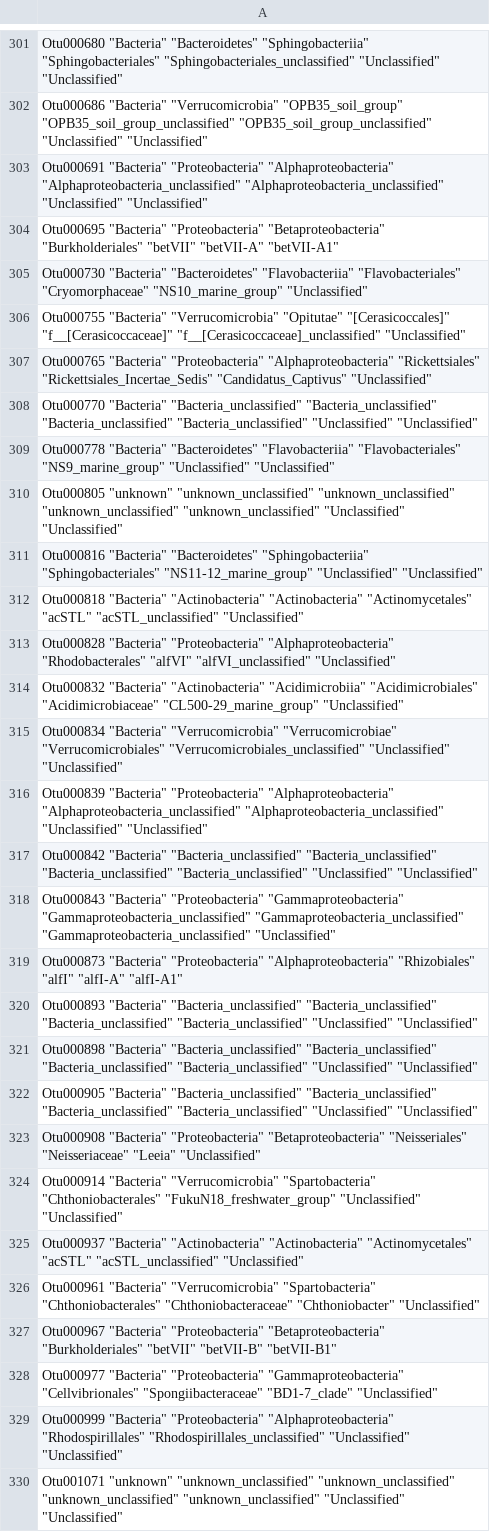
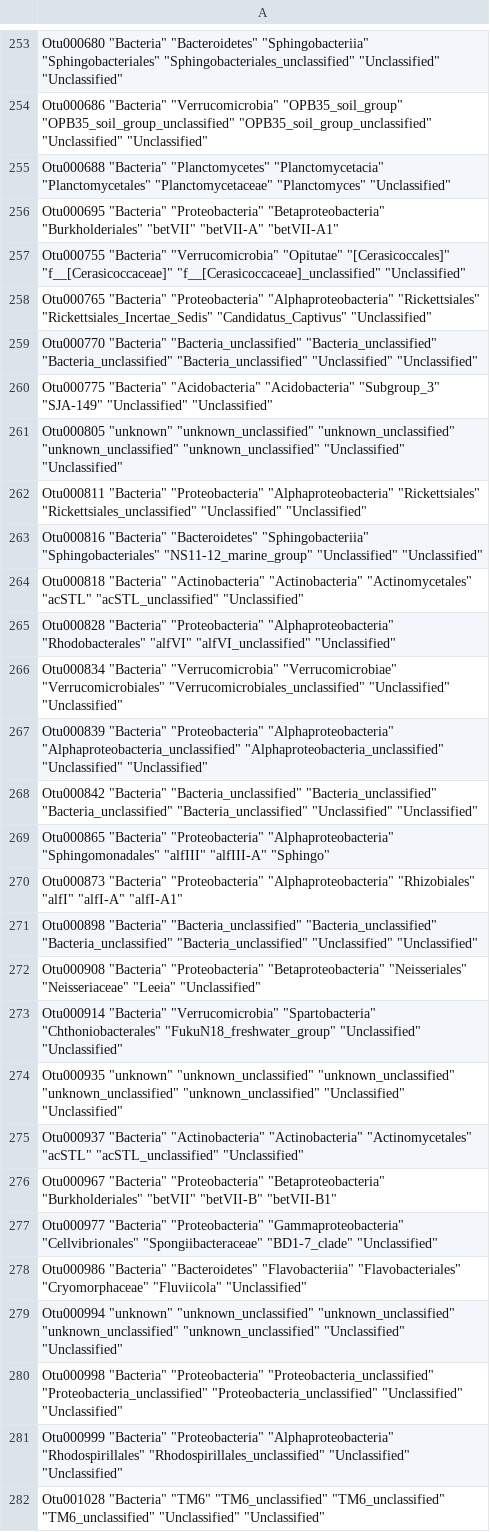
Before and after one commit to rprops/HNA_LNA_productivity, a TSV file: data/Chloroplasts_removed/ByLake_Filtering/5in10/michigan/michigan_taxonomy_5in10.tsv, drawn as a sheet; only a part is shown, gaps mark what is left out; the shorter side is filled out with more unchanged rows; the diff covers the shown part only.

Commit message:
re-generated muskegon and michigan data to include MLB samples in the muskegon dataset

```diff
--- a/data/Chloroplasts_removed/ByLake_Filtering/5in10/michigan/michigan_taxonomy_5in10.tsv
+++ b/data/Chloroplasts_removed/ByLake_Filtering/5in10/michigan/michigan_taxonomy_5in10.tsv
@@ -302,5 +254,4 @@
 "Otu000686" "Bacteria" "Verrucomicrobia" "OPB35_soil_group" "OPB35_soil_group_unclassified" "OPB35_soil_group_unclassified" "Unclassified" "Unclassified"
-"Otu000691" "Bacteria" "Proteobacteria" "Alphaproteobacteria" "Alphaproteobacteria_unclassified" "Alphaproteobacteria_unclassified" "Unclassified" "Unclassified"
+"Otu000688" "Bacteria" "Planctomycetes" "Planctomycetacia" "Planctomycetales" "Planctomycetaceae" "Planctomyces" "Unclassified"
 "Otu000695" "Bacteria" "Proteobacteria" "Betaproteobacteria" "Burkholderiales" "betVII" "betVII-A" "betVII-A1"
-"Otu000730" "Bacteria" "Bacteroidetes" "Flavobacteriia" "Flavobacteriales" "Cryomorphaceae" "NS10_marine_group" "Unclassified"
 "Otu000755" "Bacteria" "Verrucomicrobia" "Opitutae" "[Cerasicoccales]" "f__[Cerasicoccaceae]" "f__[Cerasicoccaceae]_unclassified" "Unclassified"
@@ -308,4 +259,5 @@
 "Otu000770" "Bacteria" "Bacteria_unclassified" "Bacteria_unclassified" "Bacteria_unclassified" "Bacteria_unclassified" "Unclassified" "Unclassified"
-"Otu000778" "Bacteria" "Bacteroidetes" "Flavobacteriia" "Flavobacteriales" "NS9_marine_group" "Unclassified" "Unclassified"
+"Otu000775" "Bacteria" "Acidobacteria" "Acidobacteria" "Subgroup_3" "SJA-149" "Unclassified" "Unclassified"
 "Otu000805" "unknown" "unknown_unclassified" "unknown_unclassified" "unknown_unclassified" "unknown_unclassified" "Unclassified" "Unclassified"
+"Otu000811" "Bacteria" "Proteobacteria" "Alphaproteobacteria" "Rickettsiales" "Rickettsiales_unclassified" "Unclassified" "Unclassified"
 "Otu000816" "Bacteria" "Bacteroidetes" "Sphingobacteriia" "Sphingobacteriales" "NS11-12_marine_group" "Unclassified" "Unclassified"
@@ -313,3 +265,2 @@
 "Otu000828" "Bacteria" "Proteobacteria" "Alphaproteobacteria" "Rhodobacterales" "alfVI" "alfVI_unclassified" "Unclassified"
-"Otu000832" "Bacteria" "Actinobacteria" "Acidimicrobiia" "Acidimicrobiales" "Acidimicrobiaceae" "CL500-29_marine_group" "Unclassified"
 "Otu000834" "Bacteria" "Verrucomicrobia" "Verrucomicrobiae" "Verrucomicrobiales" "Verrucomicrobiales_unclassified" "Unclassified" "Unclassified"
@@ -317,13 +268,15 @@
 "Otu000842" "Bacteria" "Bacteria_unclassified" "Bacteria_unclassified" "Bacteria_unclassified" "Bacteria_unclassified" "Unclassified" "Unclassified"
-"Otu000843" "Bacteria" "Proteobacteria" "Gammaproteobacteria" "Gammaproteobacteria_unclassified" "Gammaproteobacteria_unclassified" "Gammaproteobacteria_unclassified" "Unclassified"
+"Otu000865" "Bacteria" "Proteobacteria" "Alphaproteobacteria" "Sphingomonadales" "alfIII" "alfIII-A" "Sphingo"
 "Otu000873" "Bacteria" "Proteobacteria" "Alphaproteobacteria" "Rhizobiales" "alfI" "alfI-A" "alfI-A1"
-"Otu000893" "Bacteria" "Bacteria_unclassified" "Bacteria_unclassified" "Bacteria_unclassified" "Bacteria_unclassified" "Unclassified" "Unclassified"
 "Otu000898" "Bacteria" "Bacteria_unclassified" "Bacteria_unclassified" "Bacteria_unclassified" "Bacteria_unclassified" "Unclassified" "Unclassified"
-"Otu000905" "Bacteria" "Bacteria_unclassified" "Bacteria_unclassified" "Bacteria_unclassified" "Bacteria_unclassified" "Unclassified" "Unclassified"
 "Otu000908" "Bacteria" "Proteobacteria" "Betaproteobacteria" "Neisseriales" "Neisseriaceae" "Leeia" "Unclassified"
 "Otu000914" "Bacteria" "Verrucomicrobia" "Spartobacteria" "Chthoniobacterales" "FukuN18_freshwater_group" "Unclassified" "Unclassified"
+"Otu000935" "unknown" "unknown_unclassified" "unknown_unclassified" "unknown_unclassified" "unknown_unclassified" "Unclassified" "Unclassified"
 "Otu000937" "Bacteria" "Actinobacteria" "Actinobacteria" "Actinomycetales" "acSTL" "acSTL_unclassified" "Unclassified"
-"Otu000961" "Bacteria" "Verrucomicrobia" "Spartobacteria" "Chthoniobacterales" "Chthoniobacteraceae" "Chthoniobacter" "Unclassified"
 "Otu000967" "Bacteria" "Proteobacteria" "Betaproteobacteria" "Burkholderiales" "betVII" "betVII-B" "betVII-B1"
 "Otu000977" "Bacteria" "Proteobacteria" "Gammaproteobacteria" "Cellvibrionales" "Spongiibacteraceae" "BD1-7_clade" "Unclassified"
+"Otu000986" "Bacteria" "Bacteroidetes" "Flavobacteriia" "Flavobacteriales" "Cryomorphaceae" "Fluviicola" "Unclassified"
+"Otu000994" "unknown" "unknown_unclassified" "unknown_unclassified" "unknown_unclassified" "unknown_unclassified" "Unclassified" "Unclassified"
+"Otu000998" "Bacteria" "Proteobacteria" "Proteobacteria_unclassified" "Proteobacteria_unclassified" "Proteobacteria_unclassified" "Unclassified" "Unclassified"
 "Otu000999" "Bacteria" "Proteobacteria" "Alphaproteobacteria" "Rhodospirillales" "Rhodospirillales_unclassified" "Unclassified" "Unclassified"
+"Otu001028" "Bacteria" "TM6" "TM6_unclassified" "TM6_unclassified" "TM6_unclassified" "Unclassified" "Unclassified"
```
Also changed, not shown: 20 added rows, 54 removed rows and 6 edited cells elsewhere in this file, data/Chloroplasts_removed/ByLake_Filtering/1in3/inland/inland_relative_otu_1in3.tsv, data/Chloroplasts_removed/ByLake_Filtering/1in3/michigan/michigan_sampledata_1in3.tsv, 30 other files.
